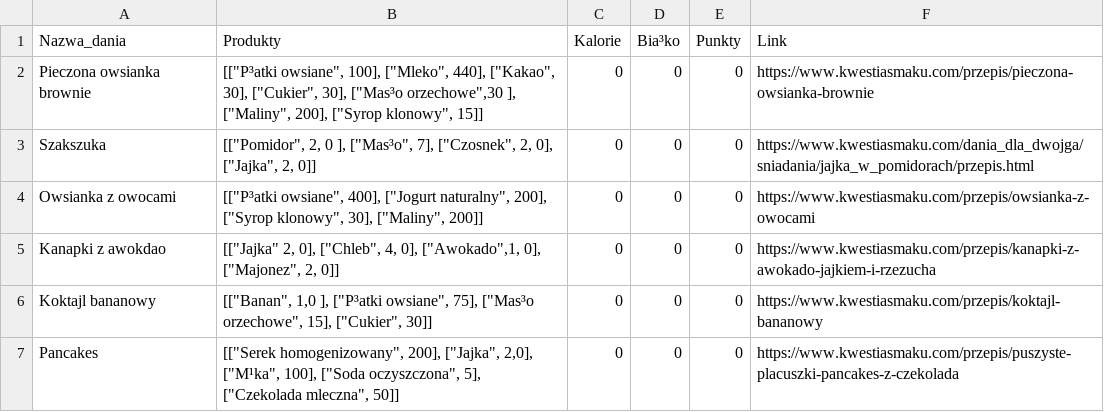
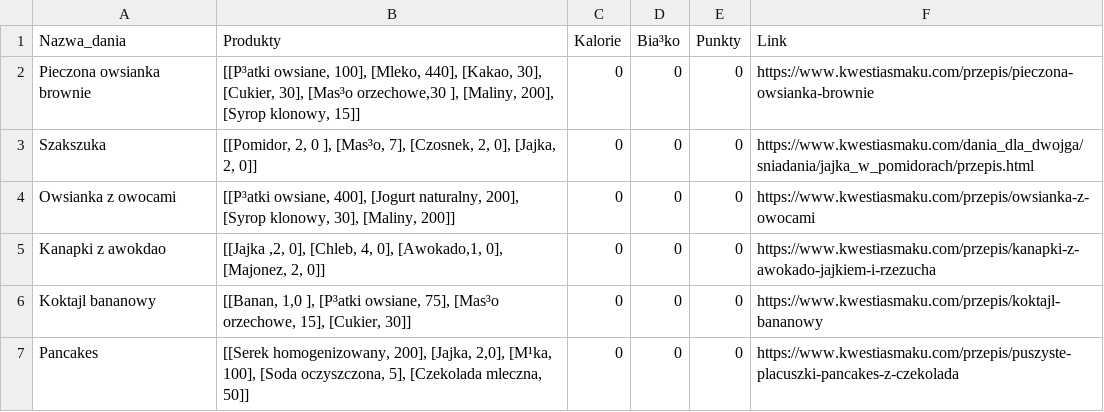
Before and after one commit to MARIAMJESTEM/BO, a CSV file: bazy_danych/sniadania.csv, drawn as a sheet.

```diff
--- a/bazy_danych/sniadania.csv
+++ b/bazy_danych/sniadania.csv
@@ -1,7 +1,7 @@
 Nazwa_dania;Produkty;Kalorie;Bia³ko ;Punkty;Link
-Pieczona owsianka brownie;"[[""P³atki owsiane"", 100], [""Mleko"", 440], [""Kakao"", 30], [""Cukier"", 30], [""Mas³o orzechowe"",30 ], [""Maliny"", 200], [""Syrop klonowy"", 15]]";0;0;0;https://www.kwestiasmaku.com/przepis/pieczona-owsianka-brownie
-Szakszuka;"[[""Pomidor"", 2, 0 ], [""Mas³o"", 7], [""Czosnek"", 2, 0], [""Jajka"", 2, 0]]";0;0;0;https://www.kwestiasmaku.com/dania_dla_dwojga/sniadania/jajka_w_pomidorach/przepis.html
-Owsianka z owocami;"[[""P³atki owsiane"", 400], [""Jogurt naturalny"", 200], [""Syrop klonowy"", 30], [""Maliny"", 200]]";0;0;0;https://www.kwestiasmaku.com/przepis/owsianka-z-owocami
-Kanapki z awokdao;"[[""Jajka"" 2, 0], [""Chleb"", 4, 0], [""Awokado"",1, 0], [""Majonez"", 2, 0]]";0;0;0;https://www.kwestiasmaku.com/przepis/kanapki-z-awokado-jajkiem-i-rzezucha
-Koktajl bananowy;"[[""Banan"", 1,0 ], [""P³atki owsiane"", 75], [""Mas³o orzechowe"", 15], [""Cukier"", 30]]";0;0;0;https://www.kwestiasmaku.com/przepis/koktajl-bananowy
-Pancakes;"[[""Serek homogenizowany"", 200], [""Jajka"", 2,0], [""M¹ka"", 100], [""Soda oczyszczona"", 5], [""Czekolada mleczna"", 50]]";0;0;0;https://www.kwestiasmaku.com/przepis/puszyste-placuszki-pancakes-z-czekolada
+Pieczona owsianka brownie;[[P³atki owsiane, 100], [Mleko, 440], [Kakao, 30], [Cukier, 30], [Mas³o orzechowe,30 ], [Maliny, 200], [Syrop klonowy, 15]];0;0;0;https://www.kwestiasmaku.com/przepis/pieczona-owsianka-brownie
+Szakszuka;[[Pomidor, 2, 0 ], [Mas³o, 7], [Czosnek, 2, 0], [Jajka, 2, 0]];0;0;0;https://www.kwestiasmaku.com/dania_dla_dwojga/sniadania/jajka_w_pomidorach/przepis.html
+Owsianka z owocami;[[P³atki owsiane, 400], [Jogurt naturalny, 200], [Syrop klonowy, 30], [Maliny, 200]];0;0;0;https://www.kwestiasmaku.com/przepis/owsianka-z-owocami
+Kanapki z awokdao;[[Jajka ,2, 0], [Chleb, 4, 0], [Awokado,1, 0], [Majonez, 2, 0]];0;0;0;https://www.kwestiasmaku.com/przepis/kanapki-z-awokado-jajkiem-i-rzezucha
+Koktajl bananowy;[[Banan, 1,0 ], [P³atki owsiane, 75], [Mas³o orzechowe, 15], [Cukier, 30]];0;0;0;https://www.kwestiasmaku.com/przepis/koktajl-bananowy
+Pancakes;[[Serek homogenizowany, 200], [Jajka, 2,0], [M¹ka, 100], [Soda oczyszczona, 5], [Czekolada mleczna, 50]];0;0;0;https://www.kwestiasmaku.com/przepis/puszyste-placuszki-pancakes-z-czekolada
```
Also changed, not shown: bazy_danych/lodowka.csv, bazy_danych/obiad.csv, 10 other files.
